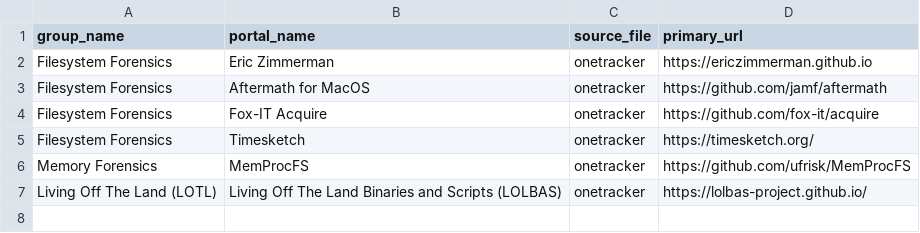
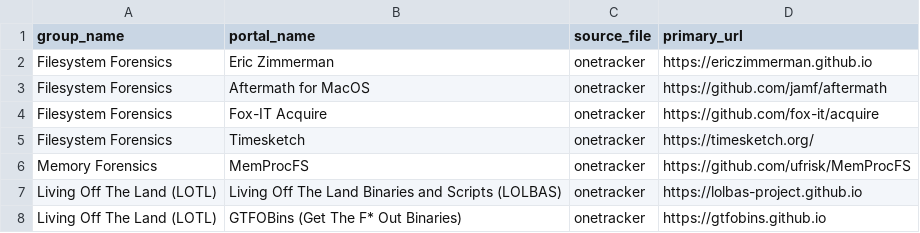
Before and after one commit to arimboor/lookups, a CSV file: onetracker.csv, drawn as a sheet.

Commit message:
Update onetracker.csv

```diff
--- a/onetracker.csv
+++ b/onetracker.csv
@@ -6,2 +6,3 @@ Filesystem Forensics,Timesketch,onetracker,https://timesketch.org/
 Memory Forensics,MemProcFS,onetracker,https://github.com/ufrisk/MemProcFS
-Living Off The Land (LOTL),Living Off The Land Binaries and Scripts (LOLBAS),onetracker,https://lolbas-project.github.io/
+Living Off The Land (LOTL),Living Off The Land Binaries and Scripts (LOLBAS),onetracker,https://lolbas-project.github.io
+Living Off The Land (LOTL),GTFOBins (Get The F* Out Binaries),onetracker,https://gtfobins.github.io
```
